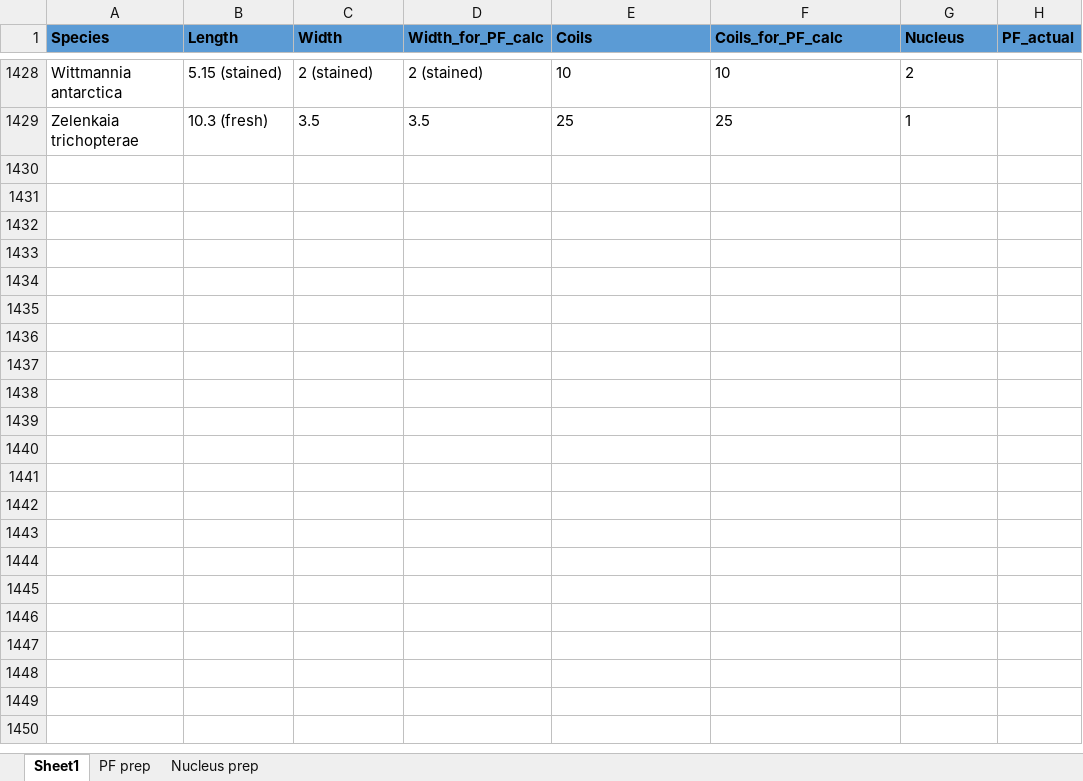
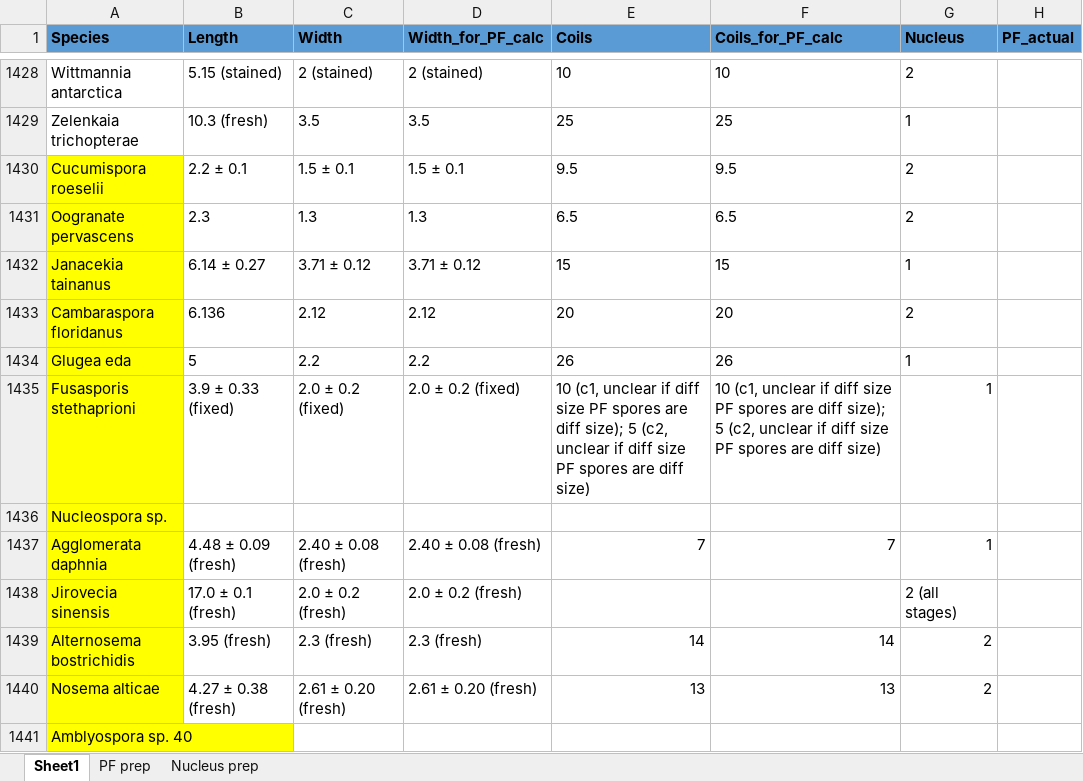
Before and after one commit to bmurareanu/Microsporidia-Database, an Excel workbook: Calculate Volume + Polar Filament/Volume + PF data.xlsx, sheet Sheet1, drawn as a sheet; only a part is shown, gaps mark what is left out; values as stored, in another font and other column widths than the file's, no borders; conditional formats not drawn; the diff names each change by its address in the sheet, - before the commit and + after, or states it on an @@ line.

Commit message:
Add files via upload
Updated spreadsheet used for calculating polar filament + volume, to reflect new species added to database

```diff
--- a/Calculate Volume + Polar Filament/Volume + PF data.xlsx (sheet Sheet1)
+++ b/Calculate Volume + Polar Filament/Volume + PF data.xlsx (sheet Sheet1)
+row 1430: Cucumispora roeselii | 2.2 ± 0.1 | 1.5 ± 0.1 | 1.5 ± 0.1 | 9.5 | 9.5 | 2
+row 1431: Oogranate pervascens | 2.3 | 1.3 | 1.3 | 6.5 | 6.5 | 2
+row 1432: Janacekia tainanus | 6.14 ± 0.27 | 3.71 ± 0.12 | 3.71 ± 0.12 | 15 | 15 | 1
+row 1433: Cambaraspora floridanus | 6.136 | 2.12 | 2.12 | 20 | 20 | 2
+row 1434: Glugea eda | 5 | 2.2 | 2.2 | 26 | 26 | 1
+row 1435: Fusasporis stethaprioni | 3.9 ± 0.33 (fixed) | 2.0 ± 0.2 (fixed) | 2.0 ± 0.2 (fixed) | 10 (c1, unclear if diff size PF spores are diff size); 5 (c2, unclear if diff size PF spores are diff size) | 10 (c1, unclear if diff size PF spores are diff size); 5 (c2, unclear if diff size PF spores are diff size) | 1
+row 1436: Nucleospora sp.
+row 1437: Agglomerata daphnia | 4.48 ± 0.09 (fresh) | 2.40 ± 0.08 (fresh) | 2.40 ± 0.08 (fresh) | 7 | 7 | 1
+row 1438: Jirovecia sinensis | 17.0 ± 0.1 (fresh) | 2.0 ± 0.2 (fresh) | 2.0 ± 0.2 (fresh) |  |  | 2 (all stages)
+row 1439: Alternosema bostrichidis | 3.95 (fresh) | 2.3 (fresh) | 2.3 (fresh) | 14 | 14 | 2
+row 1440: Nosema alticae | 4.27 ± 0.38 (fresh) | 2.61 ± 0.20 (fresh) | 2.61 ± 0.20 (fresh) | 13 | 13 | 2
+row 1441: Amblyospora sp. 40
```
